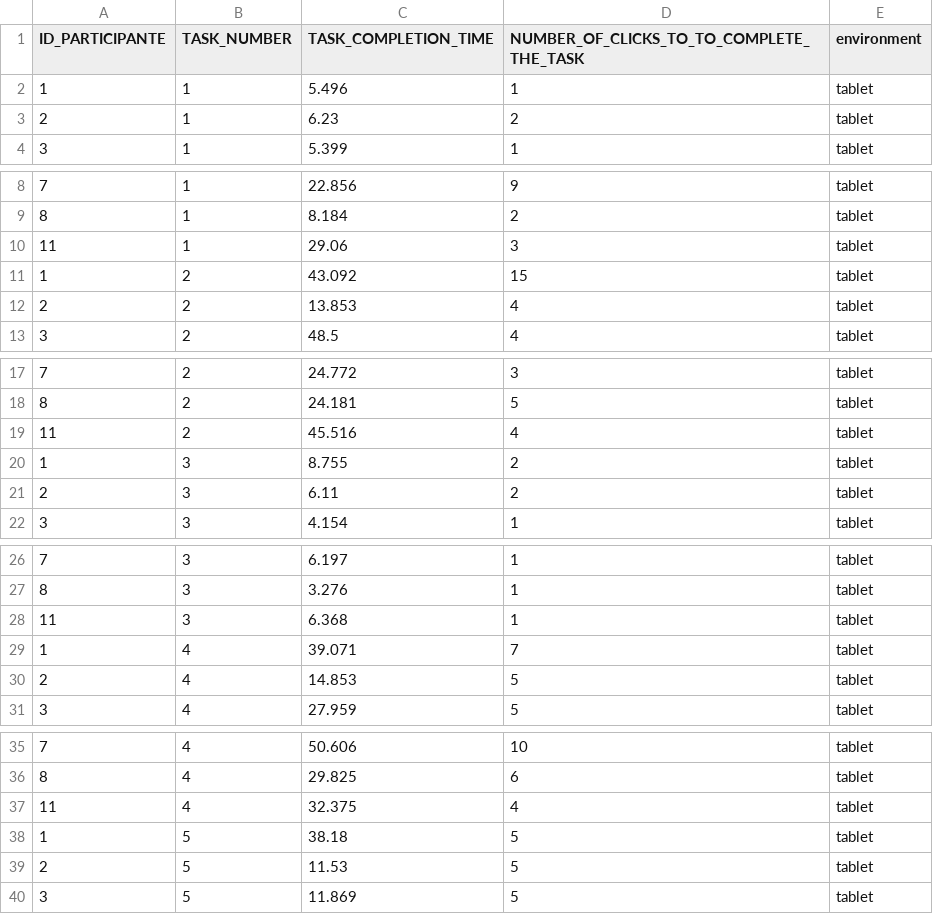
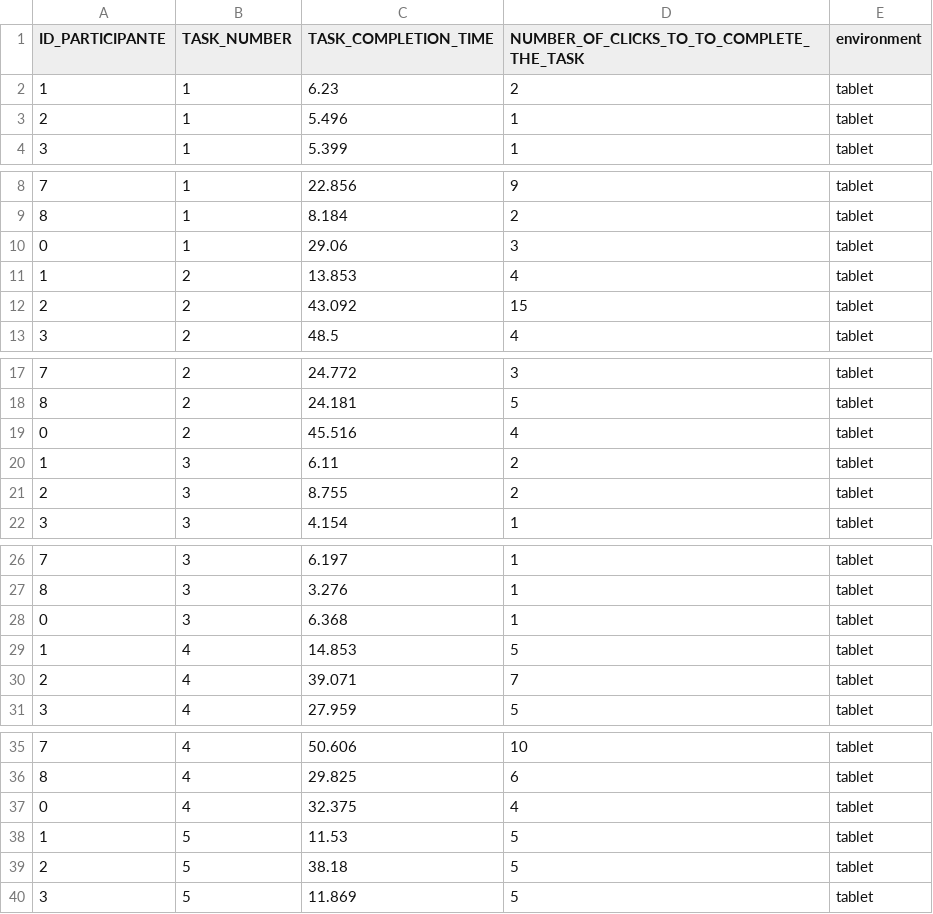
Before and after one commit to RafaelMaio/UserStudyLineMonitoringLab, a CSV file: Tablet/userTestMonitoringTablet.csv, drawn as a sheet; only a part is shown, gaps mark what is left out; the diff covers the shown part only.

```diff
--- a/Tablet/userTestMonitoringTablet.csv
+++ b/Tablet/userTestMonitoringTablet.csv
@@ -1,4 +1,4 @@
 ID_PARTICIPANTE,TASK_NUMBER,TASK_COMPLETION_TIME,NUMBER_OF_CLICKS_TO_TO_COMPLETE_THE_TASK,environment
-1,1,5.496,1,tablet
-2,1,6.23,2,tablet
+1,1,6.23,2,tablet
+2,1,5.496,1,tablet
 3,1,5.399,1,tablet
@@ -9,5 +9,5 @@ ID_PARTICIPANTE,TASK_NUMBER,TASK_COMPLETION_TIME,NUMBER_OF_CLICKS_TO_TO_COMPLETE
 8,1,8.184,2,tablet
-11,1,29.06,3,tablet
-1,2,43.092,15,tablet
-2,2,13.853,4,tablet
+0,1,29.06,3,tablet
+1,2,13.853,4,tablet
+2,2,43.092,15,tablet
 3,2,48.5,4,tablet
@@ -18,5 +18,5 @@ ID_PARTICIPANTE,TASK_NUMBER,TASK_COMPLETION_TIME,NUMBER_OF_CLICKS_TO_TO_COMPLETE
 8,2,24.181,5,tablet
-11,2,45.516,4,tablet
-1,3,8.755,2,tablet
-2,3,6.11,2,tablet
+0,2,45.516,4,tablet
+1,3,6.11,2,tablet
+2,3,8.755,2,tablet
 3,3,4.154,1,tablet
@@ -27,5 +27,5 @@ ID_PARTICIPANTE,TASK_NUMBER,TASK_COMPLETION_TIME,NUMBER_OF_CLICKS_TO_TO_COMPLETE
 8,3,3.276,1,tablet
-11,3,6.368,1,tablet
-1,4,39.071,7,tablet
-2,4,14.853,5,tablet
+0,3,6.368,1,tablet
+1,4,14.853,5,tablet
+2,4,39.071,7,tablet
 3,4,27.959,5,tablet
@@ -36,5 +36,5 @@ ID_PARTICIPANTE,TASK_NUMBER,TASK_COMPLETION_TIME,NUMBER_OF_CLICKS_TO_TO_COMPLETE
 8,4,29.825,6,tablet
-11,4,32.375,4,tablet
-1,5,38.18,5,tablet
-2,5,11.53,5,tablet
+0,4,32.375,4,tablet
+1,5,11.53,5,tablet
+2,5,38.18,5,tablet
 3,5,11.869,5,tablet
```
Also changed, not shown: 1 edited cell elsewhere in this file, datasets/userTestEvents.csv, datasets/userTestMonitoring.csv, 1 other file.
